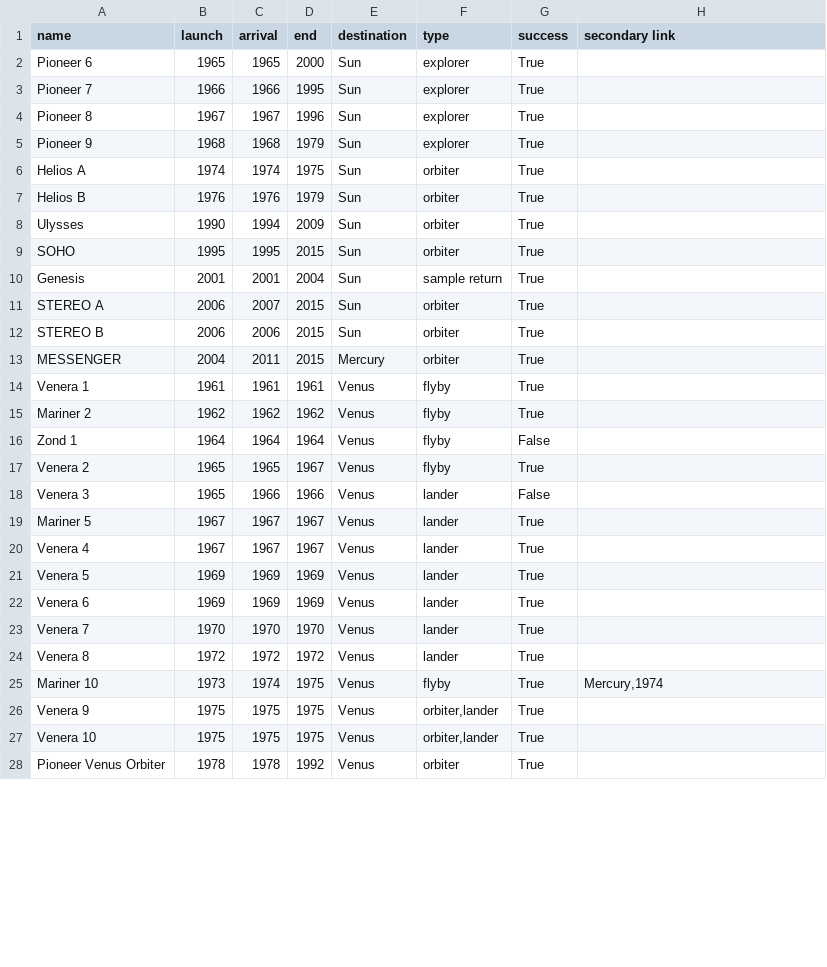
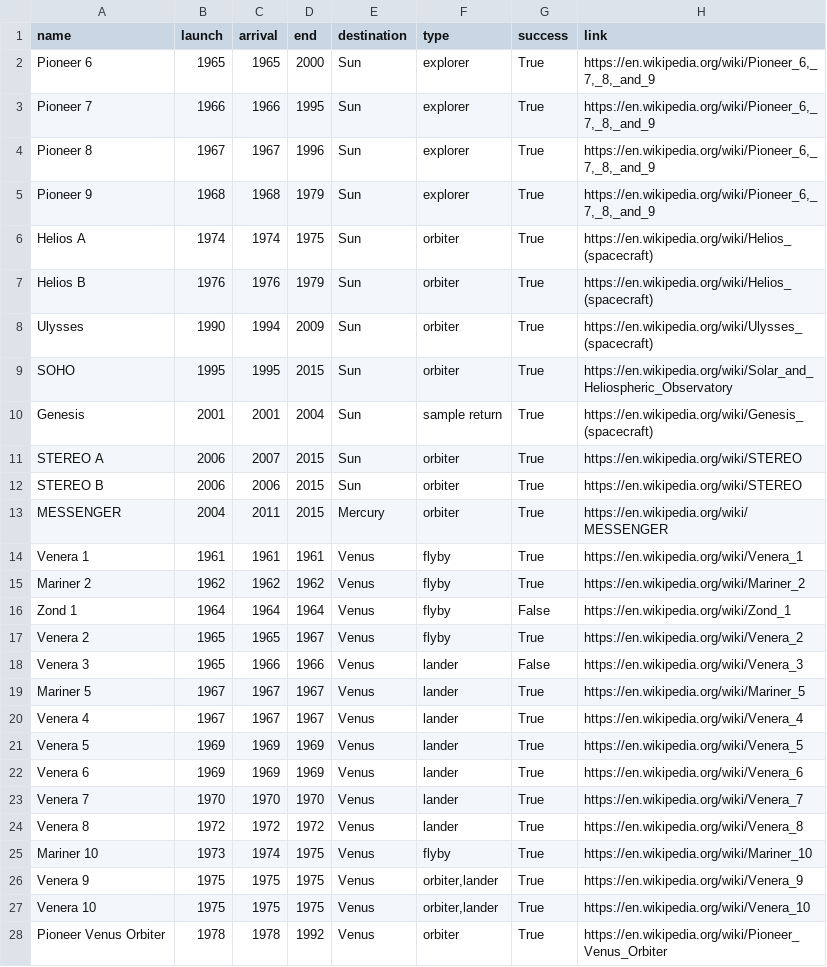
Before and after one commit to kdivringi/d3_solar_exploration_timeline, a TSV file: solar_exploration.tsv, drawn as a sheet; only a part is shown; the diff covers the shown part only.

Commit message:
Have tooltips with also links to wiki pages of each mission

```diff
--- a/solar_exploration.tsv
+++ b/solar_exploration.tsv
@@ -1,28 +1,28 @@
-name	launch	arrival	end	destination	type	success	secondary link
-Pioneer 6	1965	1965	2000	Sun	explorer	True		
-Pioneer 7	1966	1966	1995	Sun	explorer	True
-Pioneer 8	1967	1967	1996	Sun	explorer	True
-Pioneer 9	1968	1968	1979	Sun	explorer	True
-Helios A	1974	1974	1975	Sun	orbiter	True
-Helios B	1976	1976	1979	Sun	orbiter	True
-Ulysses	1990	1994	2009	Sun	orbiter	True
-SOHO	1995	1995	2015	Sun	orbiter	True
-Genesis	2001	2001	2004	Sun	sample return	True
-STEREO A	2006	2007	2015	Sun	orbiter	True
-STEREO B	2006	2006	2015	Sun	orbiter	True
-MESSENGER	2004	2011	2015	Mercury	orbiter	True
-Venera 1	1961	1961	1961	Venus	flyby	True
-Mariner 2	1962	1962	1962	Venus	flyby	True
-Zond 1	1964	1964	1964	Venus	flyby	False
-Venera 2	1965	1965	1967	Venus	flyby	True
-Venera 3	1965	1966	1966	Venus	lander	False
-Mariner 5	1967	1967	1967	Venus	lander	True
-Venera 4	1967	1967	1967	Venus	lander	True
-Venera 5	1969	1969	1969	Venus	lander	True
-Venera 6	1969	1969	1969	Venus	lander	True
-Venera 7	1970	1970	1970	Venus	lander	True
-Venera 8	1972	1972	1972	Venus	lander	True
-Mariner 10	1973	1974	1975	Venus	flyby	True	Mercury,1974
-Venera 9	1975	1975	1975	Venus	orbiter,lander	True
-Venera 10	1975	1975	1975	Venus	orbiter,lander	True
-Pioneer Venus Orbiter	1978	1978	1992	Venus	orbiter	True
+name	launch	arrival	end	destination	type	success	link
+Pioneer 6	1965	1965	2000	Sun	explorer	True	https://en.wikipedia.org/wiki/Pioneer_6,_7,_8,_and_9
+Pioneer 7	1966	1966	1995	Sun	explorer	True	https://en.wikipedia.org/wiki/Pioneer_6,_7,_8,_and_9
+Pioneer 8	1967	1967	1996	Sun	explorer	True	https://en.wikipedia.org/wiki/Pioneer_6,_7,_8,_and_9
+Pioneer 9	1968	1968	1979	Sun	explorer	True	https://en.wikipedia.org/wiki/Pioneer_6,_7,_8,_and_9
+Helios A	1974	1974	1975	Sun	orbiter	True	https://en.wikipedia.org/wiki/Helios_(spacecraft)
+Helios B	1976	1976	1979	Sun	orbiter	True	https://en.wikipedia.org/wiki/Helios_(spacecraft)
+Ulysses	1990	1994	2009	Sun	orbiter	True	https://en.wikipedia.org/wiki/Ulysses_(spacecraft)
+SOHO	1995	1995	2015	Sun	orbiter	True	https://en.wikipedia.org/wiki/Solar_and_Heliospheric_Observatory
+Genesis	2001	2001	2004	Sun	sample return	True	https://en.wikipedia.org/wiki/Genesis_(spacecraft)
+STEREO A	2006	2007	2015	Sun	orbiter	True	https://en.wikipedia.org/wiki/STEREO
+STEREO B	2006	2006	2015	Sun	orbiter	True	https://en.wikipedia.org/wiki/STEREO
+MESSENGER	2004	2011	2015	Mercury	orbiter	True	https://en.wikipedia.org/wiki/MESSENGER
+Venera 1	1961	1961	1961	Venus	flyby	True	https://en.wikipedia.org/wiki/Venera_1
+Mariner 2	1962	1962	1962	Venus	flyby	True	https://en.wikipedia.org/wiki/Mariner_2
+Zond 1	1964	1964	1964	Venus	flyby	False	https://en.wikipedia.org/wiki/Zond_1
+Venera 2	1965	1965	1967	Venus	flyby	True	https://en.wikipedia.org/wiki/Venera_2
+Venera 3	1965	1966	1966	Venus	lander	False	https://en.wikipedia.org/wiki/Venera_3
+Mariner 5	1967	1967	1967	Venus	lander	True	https://en.wikipedia.org/wiki/Mariner_5
+Venera 4	1967	1967	1967	Venus	lander	True	https://en.wikipedia.org/wiki/Venera_4
+Venera 5	1969	1969	1969	Venus	lander	True	https://en.wikipedia.org/wiki/Venera_5
+Venera 6	1969	1969	1969	Venus	lander	True	https://en.wikipedia.org/wiki/Venera_6
+Venera 7	1970	1970	1970	Venus	lander	True	https://en.wikipedia.org/wiki/Venera_7
+Venera 8	1972	1972	1972	Venus	lander	True	https://en.wikipedia.org/wiki/Venera_8
+Mariner 10	1973	1974	1975	Venus	flyby	True	https://en.wikipedia.org/wiki/Mariner_10
+Venera 9	1975	1975	1975	Venus	orbiter,lander	True	https://en.wikipedia.org/wiki/Venera_9
+Venera 10	1975	1975	1975	Venus	orbiter,lander	True	https://en.wikipedia.org/wiki/Venera_10
+Pioneer Venus Orbiter	1978	1978	1992	Venus	orbiter	True	https://en.wikipedia.org/wiki/Pioneer_Venus_Orbiter
```
Also changed, not shown: 86 edited cells elsewhere in this file, 1 other file.
